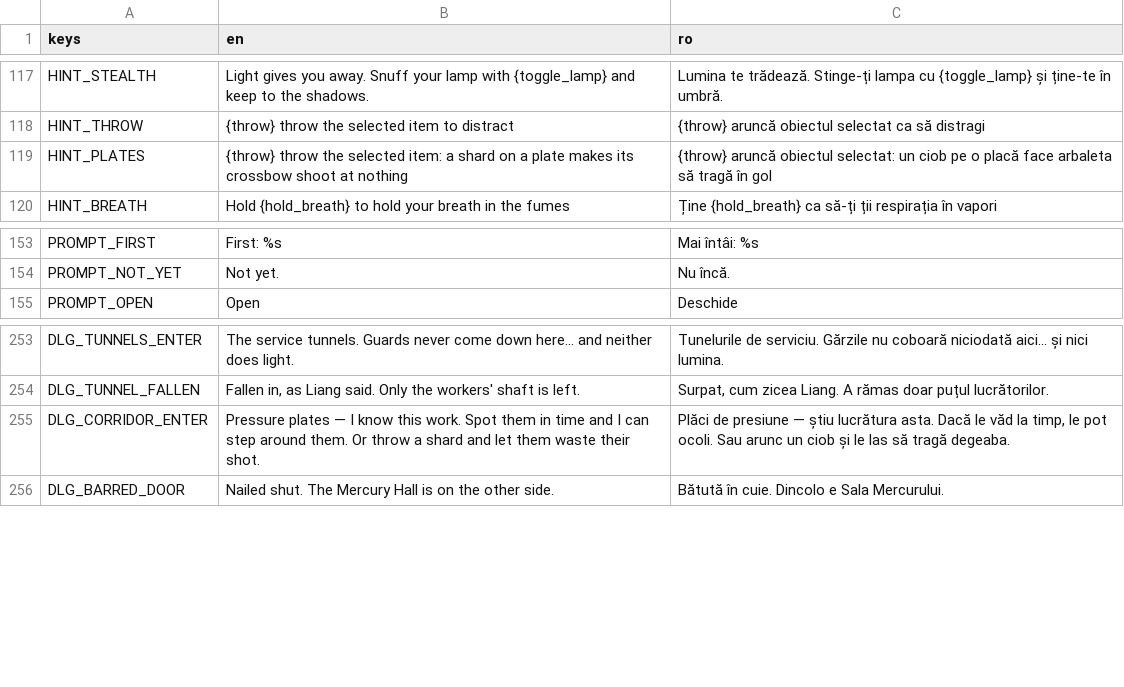
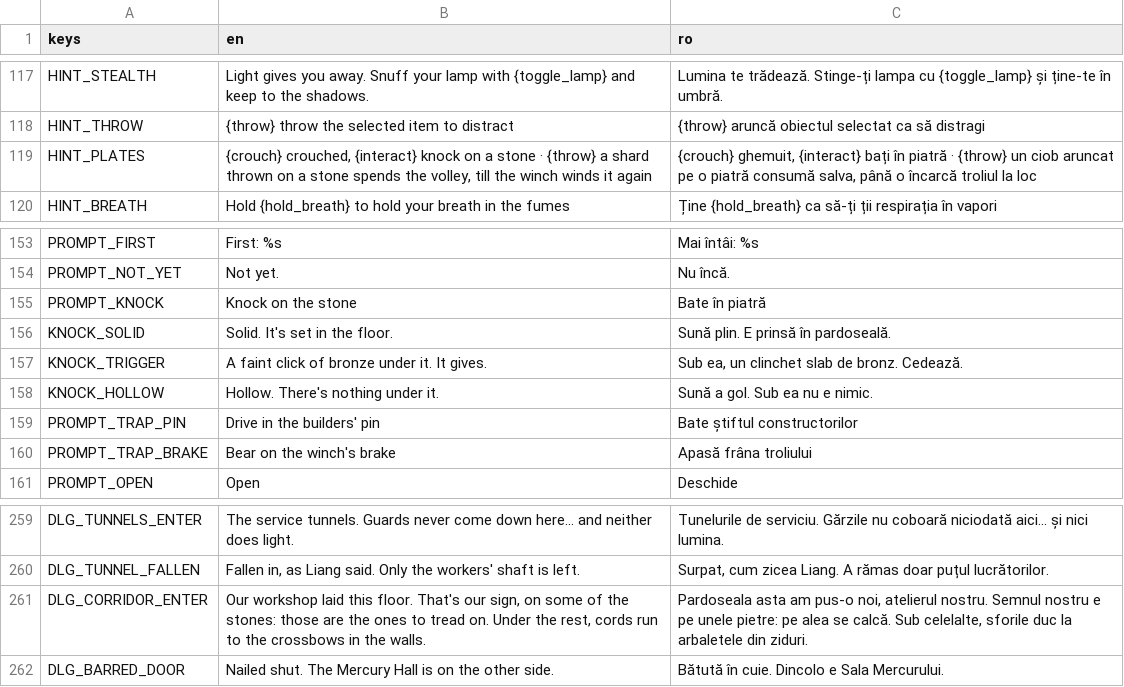
Before and after one commit to calinnedelcu/TheBuriedHands, a CSV file: localization/strings.csv, drawn as a sheet; only a part is shown, gaps mark what is left out.

```diff
--- a/localization/strings.csv
+++ b/localization/strings.csv
@@ -118,3 +118,3 @@ HINT_STEALTH,Light gives you away. Snuff your lamp with {toggle_lamp} and keep t
 HINT_THROW,{throw} throw the selected item to distract,{throw} aruncă obiectul selectat ca să distragi
-HINT_PLATES,{throw} throw the selected item: a shard on a plate makes its crossbow shoot at nothing,{throw} aruncă obiectul selectat: un ciob pe o placă face arbaleta să tragă în gol
+HINT_PLATES,"{crouch} crouched, {interact} knock on a stone  ·  {throw} a shard thrown on a stone spends the volley, till the winch winds it again","{crouch} ghemuit, {interact} bați în piatră  ·  {throw} un ciob aruncat pe o piatră consumă salva, până o încarcă troliul la loc"
 HINT_BREATH,Hold {hold_breath} to hold your breath in the fumes,Ține {hold_breath} ca să-ți ții respirația în vapori
@@ -154,2 +154,8 @@ PROMPT_FIRST,First: %s,Mai întâi: %s
 PROMPT_NOT_YET,Not yet.,Nu încă.
+PROMPT_KNOCK,Knock on the stone,Bate în piatră
+KNOCK_SOLID,Solid. It's set in the floor.,Sună plin. E prinsă în pardoseală.
+KNOCK_TRIGGER,A faint click of bronze under it. It gives.,"Sub ea, un clinchet slab de bronz. Cedează."
+KNOCK_HOLLOW,Hollow. There's nothing under it.,Sună a gol. Sub ea nu e nimic.
+PROMPT_TRAP_PIN,Drive in the builders' pin,Bate știftul constructorilor
+PROMPT_TRAP_BRAKE,Bear on the winch's brake,Apasă frâna troliului
 PROMPT_OPEN,Open,Deschide
@@ -254,3 +260,3 @@ DLG_TUNNELS_ENTER,The service tunnels. Guards never come down here... and neithe
 DLG_TUNNEL_FALLEN,"Fallen in, as Liang said. Only the workers' shaft is left.","Surpat, cum zicea Liang. A rămas doar puțul lucrătorilor."
-DLG_CORRIDOR_ENTER,Pressure plates — I know this work. Spot them in time and I can step around them. Or throw a shard and let them waste their shot.,"Plăci de presiune — știu lucrătura asta. Dacă le văd la timp, le pot ocoli. Sau arunc un ciob și le las să tragă degeaba."
+DLG_CORRIDOR_ENTER,"Our workshop laid this floor. That's our sign, on some of the stones: those are the ones to tread on. Under the rest, cords run to the crossbows in the walls.","Pardoseala asta am pus-o noi, atelierul nostru. Semnul nostru e pe unele pietre: pe alea se calcă. Sub celelalte, sforile duc la arbaletele din ziduri."
 DLG_BARRED_DOOR,Nailed shut. The Mercury Hall is on the other side.,Bătută în cuie. Dincolo e Sala Mercurului.
```
Also changed, not shown: 14 other files.
